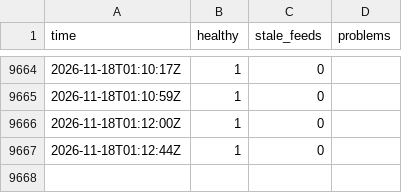
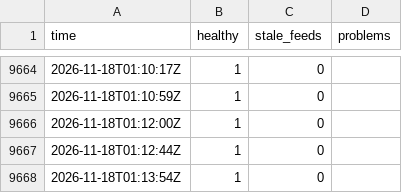
Before and after one commit to Montezuma360/koochooloo-data, a CSV file: data/history/health/2026-11.csv, drawn as a sheet; only a part is shown, gaps mark what is left out.

```diff
--- a/data/history/health/2026-11.csv
+++ b/data/history/health/2026-11.csv
@@ -9667 +9667,2 @@ time,healthy,stale_feeds,problems
 2026-11-18T01:12:44Z,1,0,""
+2026-11-18T01:13:54Z,1,0,""
```
Also changed, not shown: 38 other files.
